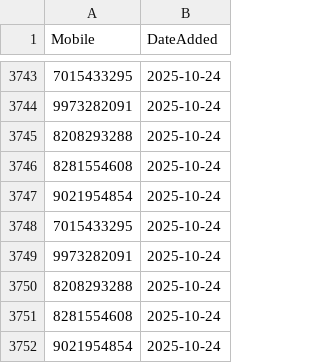
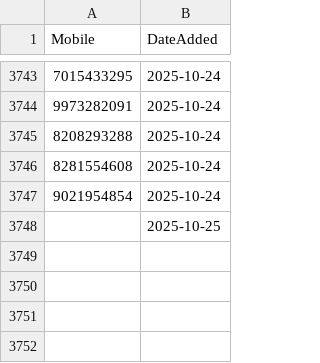
Before and after one commit to sricharithreddy/Revolt_Data_Cleaner, a CSV file: seen_feedback_mobiles.csv, drawn as a sheet; only a part is shown, gaps mark what is left out; removed rows and columns are numbered as before the commit, all else as after; the diff names each change by its address in the sheet, - before the commit and + after, or states it on an @@ line.

Commit message:
Update blocklist [auto-commit]

```diff
--- a/seen_feedback_mobiles.csv
+++ b/seen_feedback_mobiles.csv
-row 3748: 7015433295 | 2025-10-24
-row 3749: 9973282091 | 2025-10-24
-row 3750: 8208293288 | 2025-10-24
-row 3751: 8281554608 | 2025-10-24
-row 3752: 9021954854 | 2025-10-24
+row 3748:  | 2025-10-25
```
